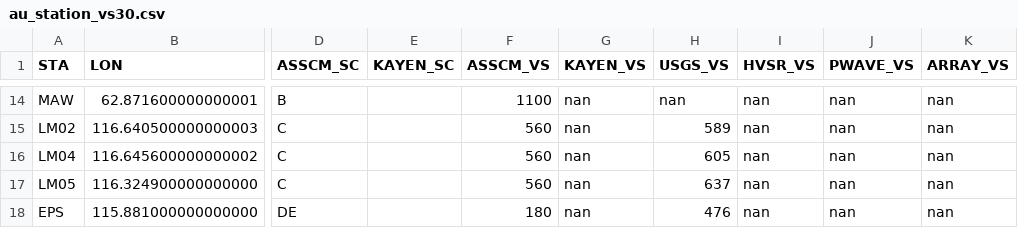
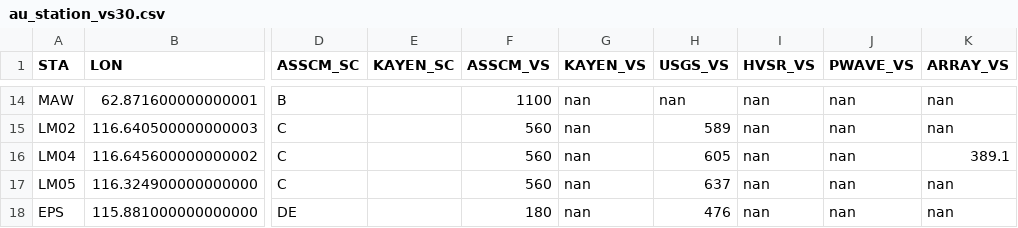
Before and after one commit to hadigh/au_gm_db, a CSV file: inputs/au_station_vs30.csv, drawn as a sheet; only a part is shown, gaps mark what is left out; the diff names each change by its address in the sheet, - before the commit and + after, or states it on an @@ line.

```diff
--- a/inputs/au_station_vs30.csv
+++ b/inputs/au_station_vs30.csv
-K16 (ARRAY_VS): nan
+K16 (ARRAY_VS): 389.1
```
Also changed, not shown: 22 other files.
